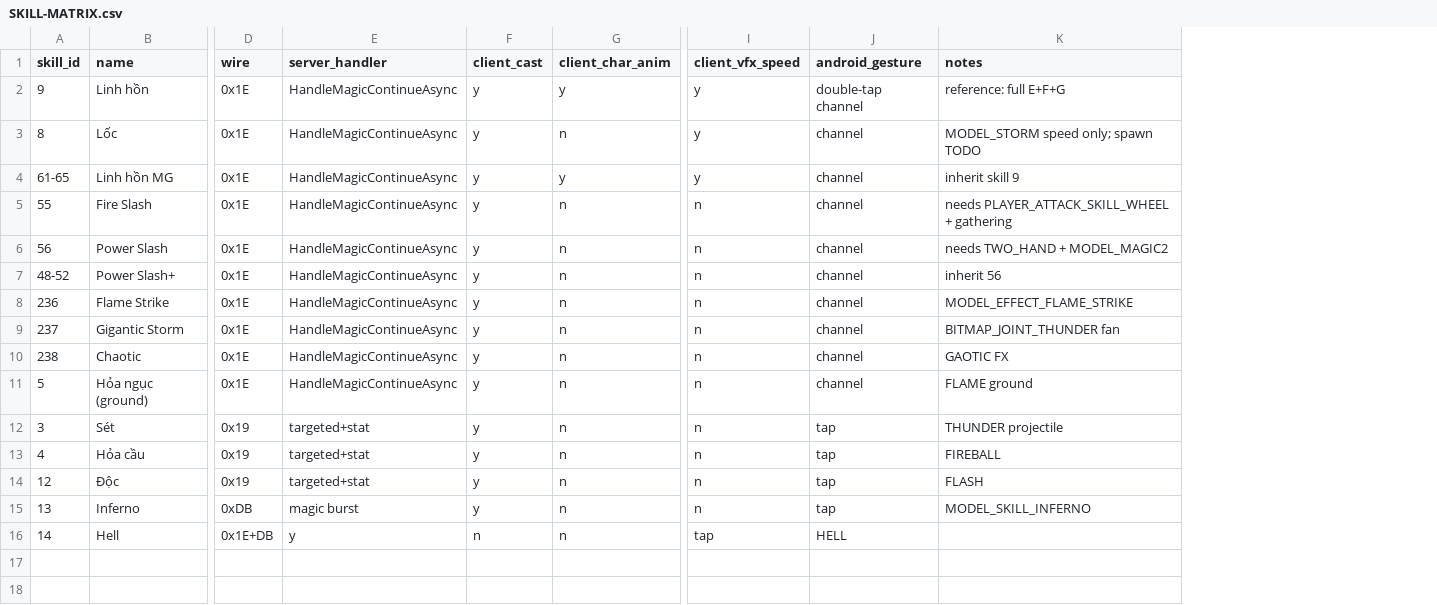
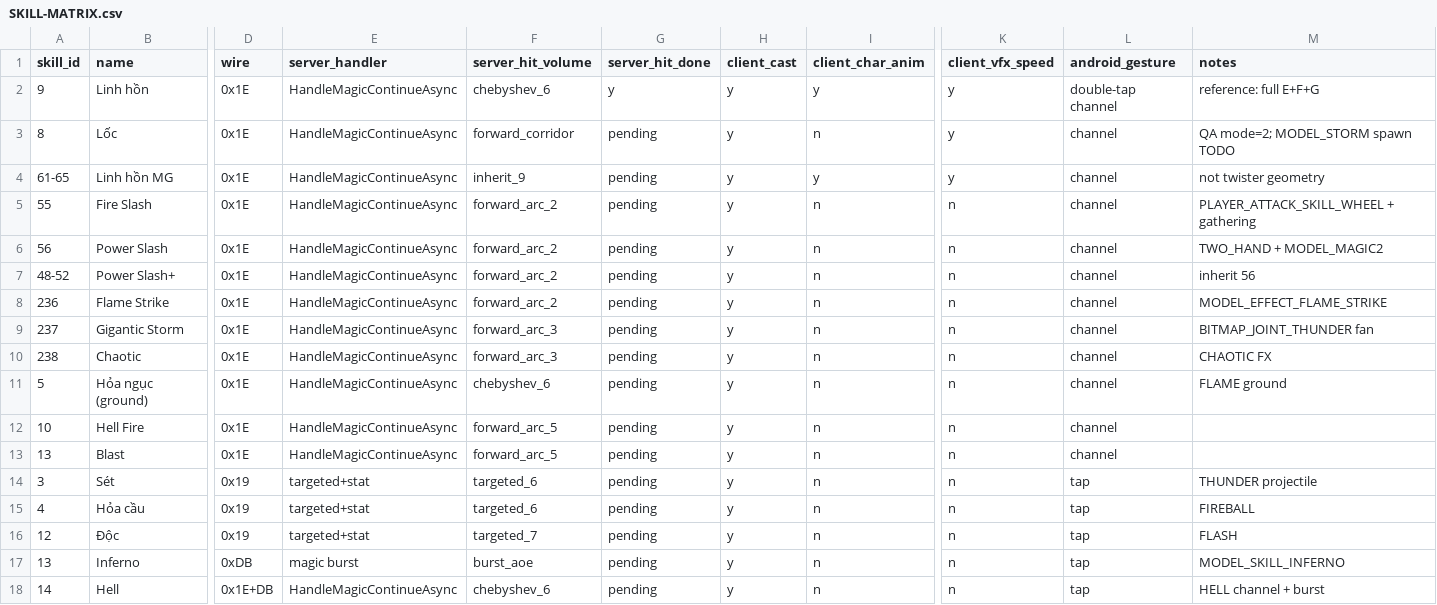
Before and after one commit to hoangdt9/mu-takumi, a CSV file: docs/android/SKILL-MATRIX.csv, drawn as a sheet; only a part is shown, gaps mark what is left out; addresses are those after the commit; rows hold the shown columns only; the diff names each change by its address in the sheet, - before the commit and + after, or states it on an @@ line.

```diff
--- a/docs/android/SKILL-MATRIX.csv
+++ b/docs/android/SKILL-MATRIX.csv
+column F (server_hit_volume), rows 2-11: chebyshev_6 | forward_corridor | inherit_9 | forward_arc_2 | forward_arc_2 | forward_arc_2 | forward_arc_2 | forward_arc_3 | forward_arc_3 | chebyshev_6; rows 14-18: targeted_6 | targeted_6 | targeted_7 | burst_aoe | chebyshev_6
+column G (server_hit_done), rows 2-11: y | pending | pending | pending | pending | pending | pending | pending | pending | pending; rows 14-18: all pending
-M3 (notes): MODEL_STORM speed only; spawn TODO
+M3 (notes): QA mode=2; MODEL_STORM spawn TODO
-M4 (notes): inherit skill 9
+M4 (notes): not twister geometry
-M5 (notes): needs PLAYER_ATTACK_SKILL_WHEEL + gathering
+M5 (notes): PLAYER_ATTACK_SKILL_WHEEL + gathering
-M6 (notes): needs TWO_HAND + MODEL_MAGIC2
+M6 (notes): TWO_HAND + MODEL_MAGIC2
-M10 (notes): GAOTIC FX
+M10 (notes): CHAOTIC FX
+row 12: 10 | Hell Fire | 0x1E | HandleMagicContinueAsync | forward_arc_5 | pending | y | n | n | channel
+row 13: 13 | Blast | 0x1E | HandleMagicContinueAsync | forward_arc_5 | pending | y | n | n | channel
-E18 (server_handler): y
+E18 (server_handler): HandleMagicContinueAsync
-H18 (client_cast): n
+H18 (client_cast): y
-K18 (client_vfx_speed): tap
+K18 (client_vfx_speed): n
-L18 (android_gesture): HELL
+L18 (android_gesture): tap
-M18 (notes): (empty)
+M18 (notes): HELL channel + burst
```
Also changed, not shown: 21 other files.
